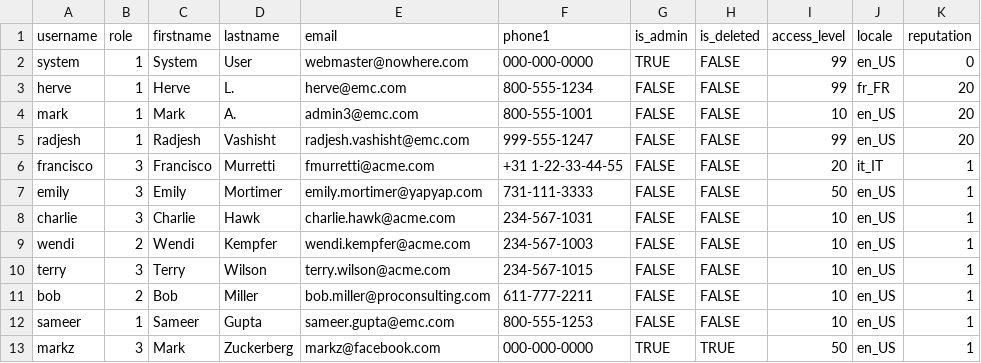
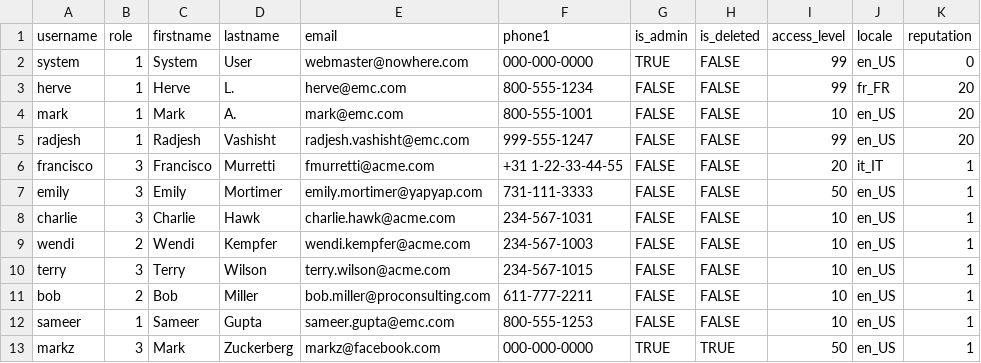
Before and after one commit to gratmoAldo/TC-for-poc-v3, a CSV file: db/data/users.csv, drawn as a sheet.

Commit message:
cleaned up some sample data for a demo

```diff
--- a/db/data/users.csv
+++ b/db/data/users.csv
@@ -3,3 +3,3 @@ system,1,System,User,webmaster@nowhere.com,000-000-0000,TRUE,FALSE,99,en_US,0
 herve,1,Herve,L.,herve@emc.com,800-555-1234,FALSE,FALSE,99,fr_FR,20
-mark,1,Mark,A.,admin3@emc.com,800-555-1001,FALSE,FALSE,10,en_US,20
+mark,1,Mark,A.,mark@emc.com,800-555-1001,FALSE,FALSE,10,en_US,20
 radjesh,1,Radjesh,Vashisht,radjesh.vashisht@emc.com,999-555-1247,FALSE,FALSE,99,en_US,20
```
Also changed, not shown: 11 other files.
